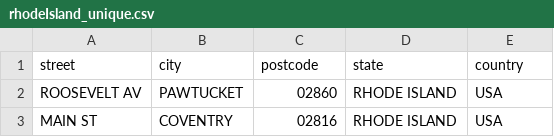
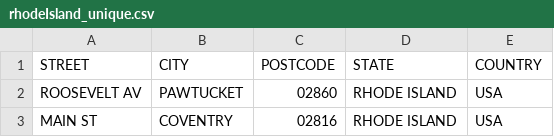
Before and after one commit to parijat-millind/addresses, a CSV file: final/rhodeIsland_unique.csv, drawn as a sheet; only a part is shown; removed rows and columns are numbered as before the commit, all else as after; the diff names each change by its address in the sheet, - before the commit and + after, or states it on an @@ line.

```diff
--- a/final/rhodeIsland_unique.csv
+++ b/final/rhodeIsland_unique.csv
-row 1: street | city | postcode | state | country
+row 1: STREET | CITY | POSTCODE | STATE | COUNTRY
```
Also changed, not shown: 17 other files.
